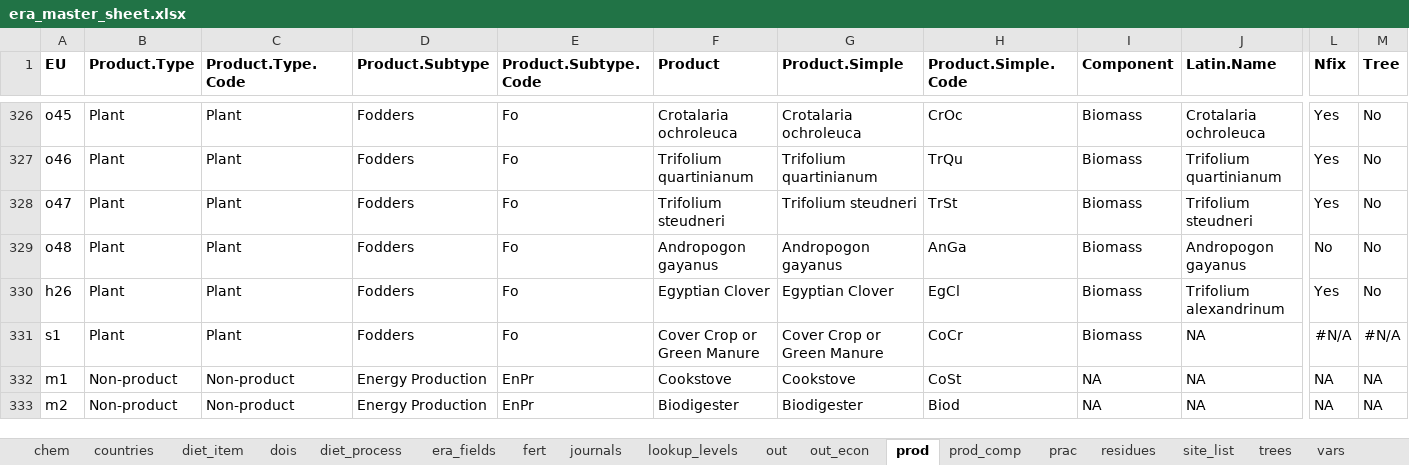
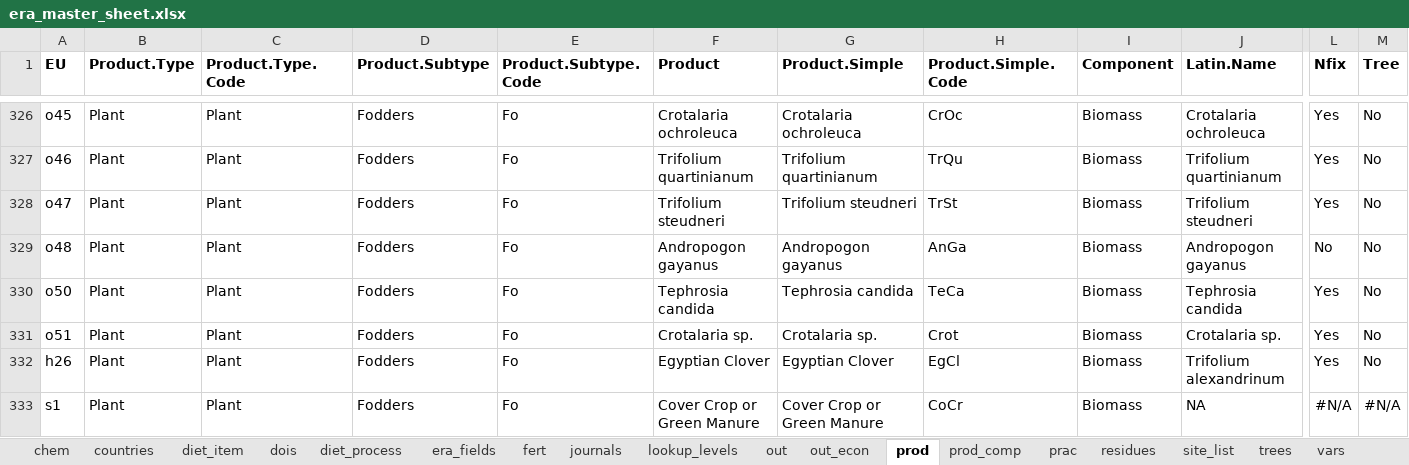
Before and after one commit to peetmate/era_codes, an Excel workbook: era_master_sheet.xlsx, sheet prod, drawn as a sheet; only a part is shown, gaps mark what is left out; the shorter side is filled out with more unchanged rows; values as stored, in another font and other column widths than the file's, no borders; conditional formats not drawn; rows hold the shown columns only; the diff names each change by its address in the sheet, - before the commit and + after, or states it on an @@ line.

```diff
--- a/era_master_sheet.xlsx (sheet prod)
+++ b/era_master_sheet.xlsx (sheet prod)
+row 330: o50 | Plant | Plant | Fodders | Fo | Tephrosia candida | Tephrosia candida | TeCa | Biomass | Tephrosia candida | Yes | No
+row 331: o51 | Plant | Plant | Fodders | Fo | Crotalaria sp. | Crotalaria sp. | Crot | Biomass | Crotalaria sp. | Yes | No
```
Also changed, not shown: sheet lookup_levels, sheet prac, sheet vars, sheet journals, sheet residues, hidden cells.
